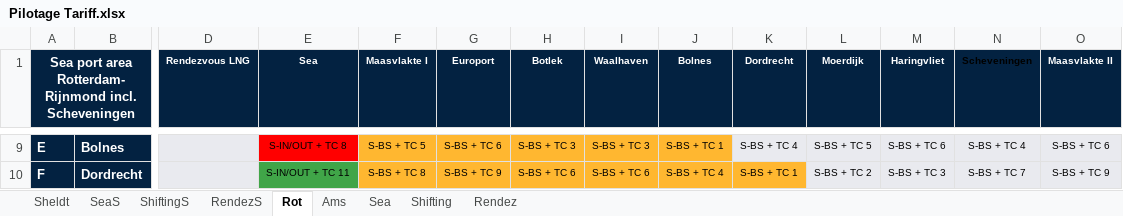
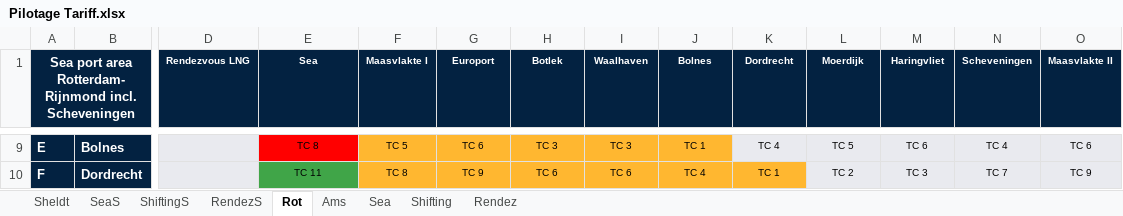
Before and after one commit to AlexAhernM/Tarifas, an Excel workbook: Pilotage Tariff.xlsx, sheet Rot, drawn as a sheet; only a part is shown, gaps mark what is left out; values as stored, in another font and other column widths than the file's, no borders; the diff covers the shown part only; the diff names each change by its address in the sheet, - before the commit and + after, or states it on an @@ line.

Commit message:
ACTUALIZADO CON EXTRACCION

```diff
--- a/Pilotage Tariff.xlsx (sheet Rot)
+++ b/Pilotage Tariff.xlsx (sheet Rot)
-N1 text colour: black
+N1 text colour: #FFFFFF
-E9 (Sea): S-IN/OUT + TC 8
+E9 (Sea): TC 8
-F9 (Maasvlakte I): S-BS + TC 5
+F9 (Maasvlakte I): TC 5
-G9 (Europort): S-BS + TC 6
+G9 (Europort): TC 6
-H9 (Botlek): S-BS + TC 3
+H9 (Botlek): TC 3
-I9 (Waalhaven): S-BS + TC 3
+I9 (Waalhaven): TC 3
-J9 (Bolnes): S-BS + TC 1
+J9 (Bolnes): TC 1
-K9 (Dordrecht): S-BS + TC 4
+K9 (Dordrecht): TC 4
-L9 (Moerdijk): S-BS + TC 5
+L9 (Moerdijk): TC 5
-M9 (Haringvliet): S-BS + TC 6
+M9 (Haringvliet): TC 6
-N9 (Scheveningen): S-BS + TC 4
+N9 (Scheveningen): TC 4
-O9 (Maasvlakte II): S-BS + TC 6
+O9 (Maasvlakte II): TC 6
-E10 (Sea): S-IN/OUT + TC 11
+E10 (Sea): TC 11
-F10 (Maasvlakte I): S-BS + TC 8
+F10 (Maasvlakte I): TC 8
-G10 (Europort): S-BS + TC 9
+G10 (Europort): TC 9
-H10 (Botlek): S-BS + TC 6
+H10 (Botlek): TC 6
-I10 (Waalhaven): S-BS + TC 6
+I10 (Waalhaven): TC 6
-J10 (Bolnes): S-BS + TC 4
+J10 (Bolnes): TC 4
-K10 (Dordrecht): S-BS + TC 1
+K10 (Dordrecht): TC 1
-L10 (Moerdijk): S-BS + TC 2
+L10 (Moerdijk): TC 2
-M10 (Haringvliet): S-BS + TC 3
+M10 (Haringvliet): TC 3
-N10 (Scheveningen): S-BS + TC 7
+N10 (Scheveningen): TC 7
-O10 (Maasvlakte II): S-BS + TC 9
+O10 (Maasvlakte II): TC 9
```
Also changed, not shown: 1 added row, 15 removed rows, 106 edited cells and cell formats elsewhere in this sheet, sheet Ams, sheet Sheldt.
